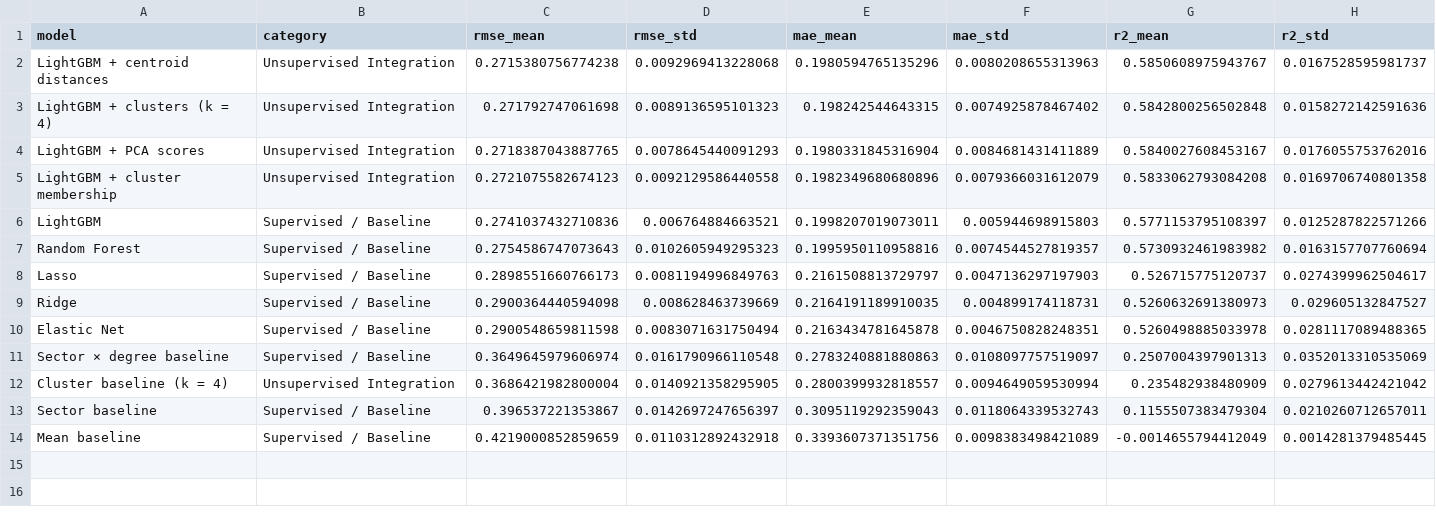
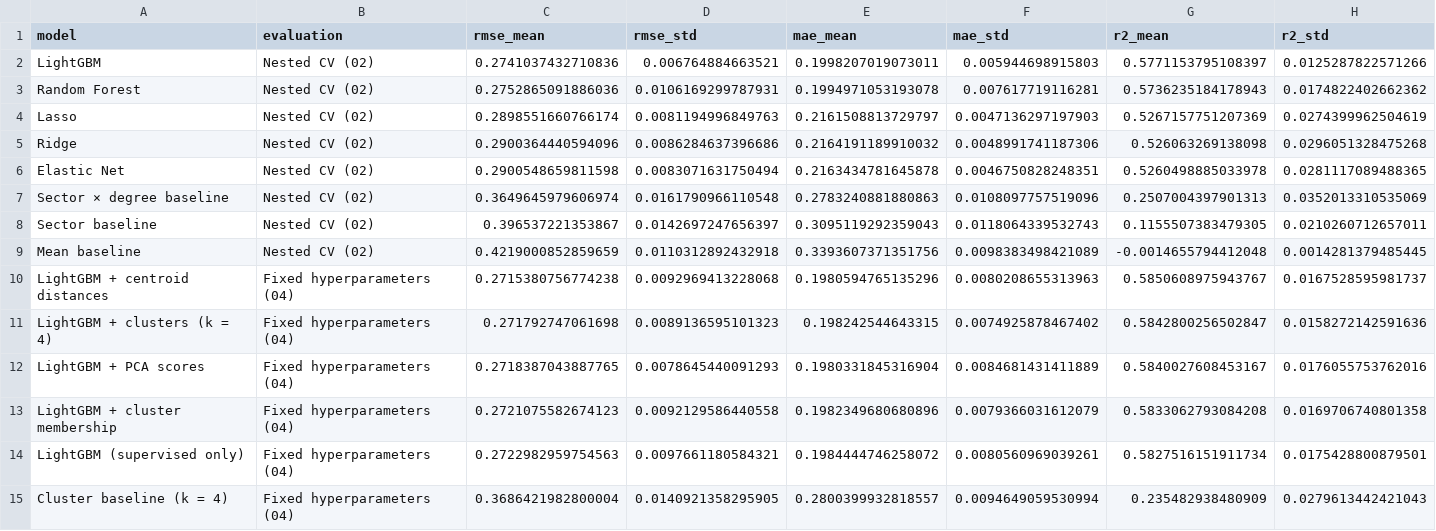
Before and after one commit to Raymay3/College-Debt-Burden-Prediction, a CSV file: results/05_final_evaluation/final_cv_model_comparison.csv, drawn as a sheet.

Commit message:
Address review items: leakage list, sensitivity checks, fair model comparison
- 01: build the leakage exclusion list from the data dictionary and save
  it to data/leakage_exclusion_list.csv
- 02: add a without-PCTFLOAN sensitivity row and an alternative-target
  section (proposal's payment target, all-borrower debt, 6-year earnings);
  complete the unfinished interpretation text; remove the pip install
  cell; minor text fixes; note that KFold equals GroupKFold here
- 05: keep nested-CV and fixed-hyperparameter scores separate in the
  model comparison table and figure; expand failure-case explanations
- Pin package versions in requirements.txt

```diff
--- a/results/05_final_evaluation/final_cv_model_comparison.csv
+++ b/results/05_final_evaluation/final_cv_model_comparison.csv
@@ -1,14 +1,15 @@
-model,category,rmse_mean,rmse_std,mae_mean,mae_std,r2_mean,r2_std
-LightGBM + centroid distances,Unsupervised Integration,0.2715380756774238,0.0092969413228068,0.1980594765135296,0.0080208655313963,0.5850608975943767,0.0167528595981737
-LightGBM + clusters (k = 4),Unsupervised Integration,0.271792747061698,0.0089136595101323,0.198242544643315,0.0074925878467402,0.5842800256502848,0.0158272142591636
-LightGBM + PCA scores,Unsupervised Integration,0.2718387043887765,0.0078645440091293,0.1980331845316904,0.0084681431411889,0.5840027608453167,0.0176055753762016
-LightGBM + cluster membership,Unsupervised Integration,0.2721075582674123,0.0092129586440558,0.1982349680680896,0.0079366031612079,0.5833062793084208,0.0169706740801358
-LightGBM,Supervised / Baseline,0.2741037432710836,0.006764884663521,0.1998207019073011,0.005944698915803,0.5771153795108397,0.0125287822571266
-Random Forest,Supervised / Baseline,0.2754586747073643,0.0102605949295323,0.1995950110958816,0.0074544527819357,0.5730932461983982,0.0163157707760694
-Lasso,Supervised / Baseline,0.2898551660766173,0.0081194996849763,0.2161508813729797,0.0047136297197903,0.526715775120737,0.0274399962504617
-Ridge,Supervised / Baseline,0.2900364440594098,0.008628463739669,0.2164191189910035,0.004899174118731,0.5260632691380973,0.029605132847527
-Elastic Net,Supervised / Baseline,0.2900548659811598,0.0083071631750494,0.2163434781645878,0.0046750828248351,0.5260498885033978,0.0281117089488365
-Sector × degree baseline,Supervised / Baseline,0.3649645979606974,0.0161790966110548,0.2783240881880863,0.0108097757519097,0.2507004397901313,0.0352013310535069
-Cluster baseline (k = 4),Unsupervised Integration,0.3686421982800004,0.0140921358295905,0.2800399932818557,0.0094649059530994,0.235482938480909,0.0279613442421042
-Sector baseline,Supervised / Baseline,0.396537221353867,0.0142697247656397,0.3095119292359043,0.0118064339532743,0.1155507383479304,0.0210260712657011
-Mean baseline,Supervised / Baseline,0.4219000852859659,0.0110312892432918,0.3393607371351756,0.0098383498421089,-0.0014655794412049,0.0014281379485445
+model,evaluation,rmse_mean,rmse_std,mae_mean,mae_std,r2_mean,r2_std
+LightGBM,Nested CV (02),0.2741037432710836,0.006764884663521,0.1998207019073011,0.005944698915803,0.5771153795108397,0.0125287822571266
+Random Forest,Nested CV (02),0.2752865091886036,0.0106169299787931,0.1994971053193078,0.007617719116281,0.5736235184178943,0.0174822402662362
+Lasso,Nested CV (02),0.2898551660766174,0.0081194996849763,0.2161508813729797,0.0047136297197903,0.5267157751207369,0.0274399962504619
+Ridge,Nested CV (02),0.2900364440594096,0.0086284637396686,0.2164191189910032,0.0048991741187306,0.526063269138098,0.0296051328475268
+Elastic Net,Nested CV (02),0.2900548659811598,0.0083071631750494,0.2163434781645878,0.0046750828248351,0.5260498885033978,0.0281117089488365
+Sector × degree baseline,Nested CV (02),0.3649645979606974,0.0161790966110548,0.2783240881880863,0.0108097757519096,0.2507004397901313,0.0352013310535069
+Sector baseline,Nested CV (02),0.396537221353867,0.0142697247656397,0.3095119292359043,0.0118064339532743,0.1155507383479305,0.0210260712657011
+Mean baseline,Nested CV (02),0.4219000852859659,0.0110312892432918,0.3393607371351756,0.0098383498421089,-0.0014655794412048,0.0014281379485445
+LightGBM + centroid distances,Fixed hyperparameters (04),0.2715380756774238,0.0092969413228068,0.1980594765135296,0.0080208655313963,0.5850608975943767,0.0167528595981737
+LightGBM + clusters (k = 4),Fixed hyperparameters (04),0.271792747061698,0.0089136595101323,0.198242544643315,0.0074925878467402,0.5842800256502847,0.0158272142591636
+LightGBM + PCA scores,Fixed hyperparameters (04),0.2718387043887765,0.0078645440091293,0.1980331845316904,0.0084681431411889,0.5840027608453167,0.0176055753762016
+LightGBM + cluster membership,Fixed hyperparameters (04),0.2721075582674123,0.0092129586440558,0.1982349680680896,0.0079366031612079,0.5833062793084208,0.0169706740801358
+LightGBM (supervised only),Fixed hyperparameters (04),0.2722982959754563,0.0097661180584321,0.1984444746258072,0.0080560969039261,0.5827516151911734,0.0175428800879501
+Cluster baseline (k = 4),Fixed hyperparameters (04),0.3686421982800004,0.0140921358295905,0.2800399932818557,0.0094649059530994,0.235482938480909,0.0279613442421043
```
Also changed, not shown: results/02_supervised/cv_scores_by_fold.csv, results/02_supervised/feature_set_sensitivity.csv, 23 other files.
